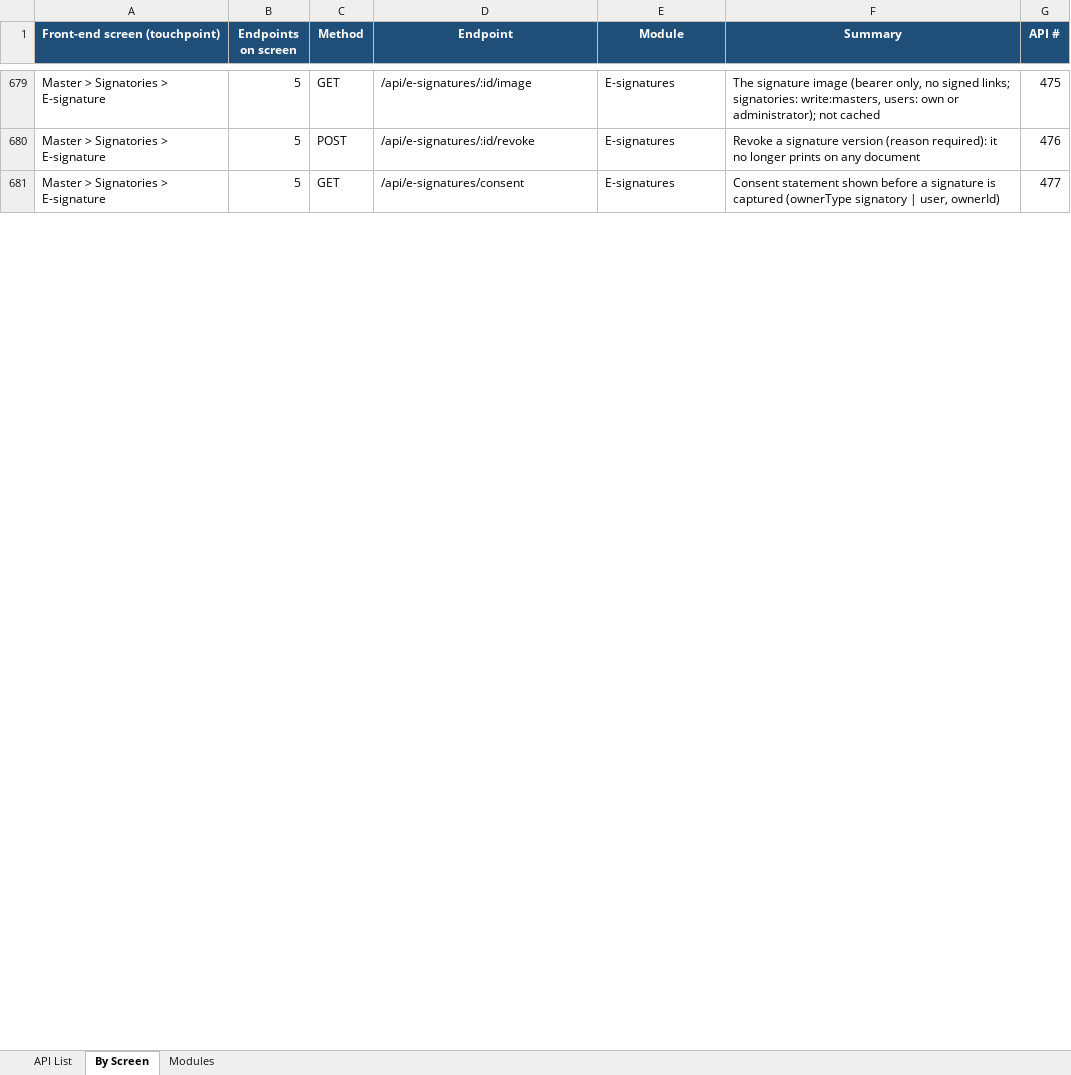
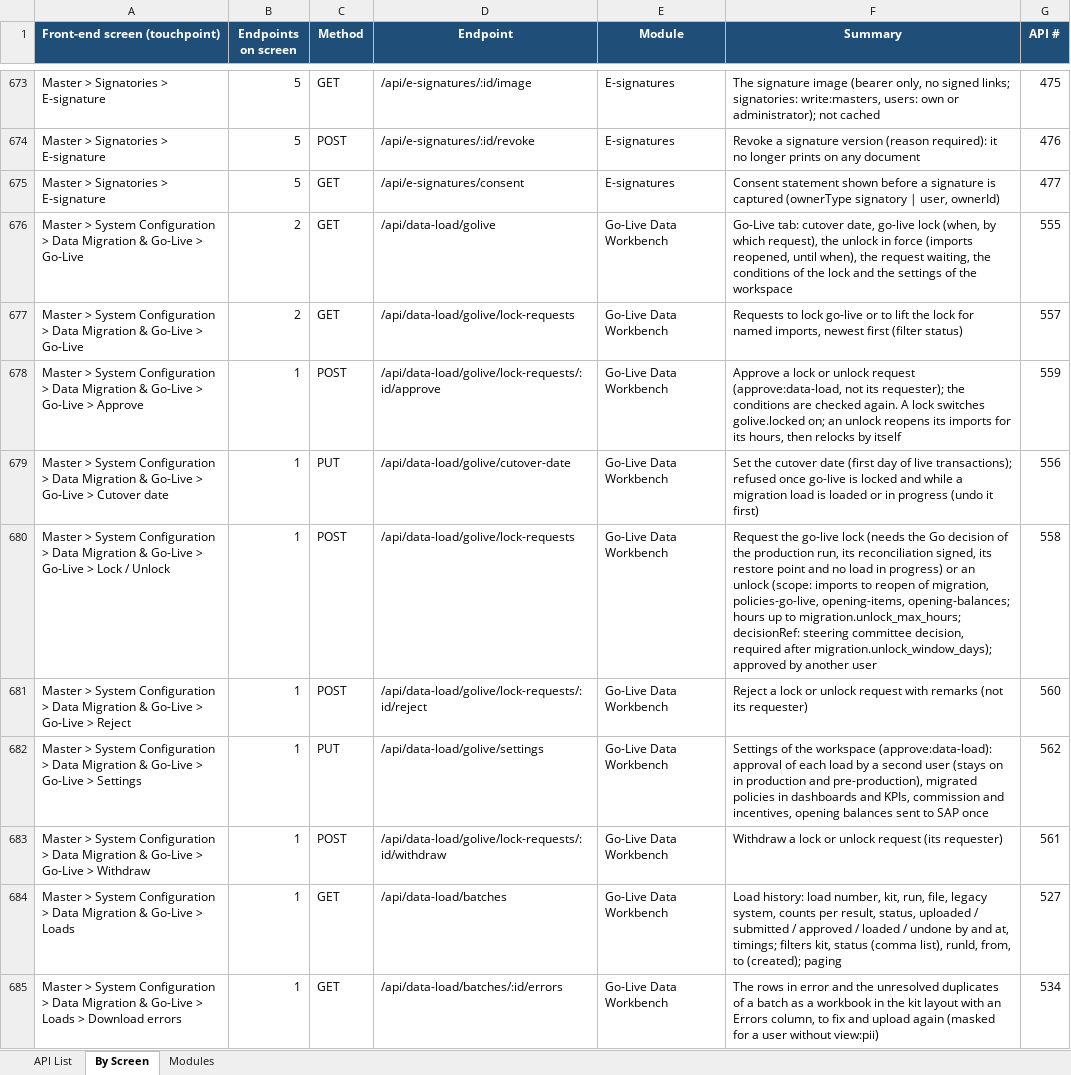
Before and after one commit to IortaTexhNXT-DEV/BDOI-OOTB, an Excel workbook: backend/docs/api/BrokerVerse_API_Touchpoints.xlsx, sheet By Screen, drawn as a sheet; only a part is shown, gaps mark what is left out; values as stored, in another font and other column widths than the file's, no borders; the diff covers the shown part only; the diff names each change by its address in the sheet, - before the commit and + after, or states it on an @@ line.

Commit message:
Document the load approval, undo and go-live lock
Module description, workbench guide, reset guide, module guide and the
API documentation.

```diff
--- a/backend/docs/api/BrokerVerse_API_Touchpoints.xlsx (sheet By Screen)
+++ b/backend/docs/api/BrokerVerse_API_Touchpoints.xlsx (sheet By Screen)
+row 676: Master > System Configuration > Data Migration & Go-Live > Go-Live | 2 | GET | /api/data-load/golive | Go-Live Data Workbench | Go-Live tab: cutover date, go-live lock (when, by which request), the unlock in force (imports reopened, until when), the request waiting, the conditions of the lock and the settings of the workspace | 555
+row 677: Master > System Configuration > Data Migration & Go-Live > Go-Live | 2 | GET | /api/data-load/golive/lock-requests | Go-Live Data Workbench | Requests to lock go-live or to lift the lock for named imports, newest first (filter status) | 557
+row 678: Master > System Configuration > Data Migration & Go-Live > Go-Live > Approve | 1 | POST | /api/data-load/golive/lock-requests/:id/approve | Go-Live Data Workbench | Approve a lock or unlock request (approve:data-load, not its requester); the conditions are checked again. A lock switches golive.locked on; an unlock reopens its imports for its hours, then relocks by itself | 559
+row 679: Master > System Configuration > Data Migration & Go-Live > Go-Live > Cutover date | 1 | PUT | /api/data-load/golive/cutover-date | Go-Live Data Workbench | Set the cutover date (first day of live transactions); refused once go-live is locked and while a migration load is loaded or in progress (undo it first) | 556
+row 680: Master > System Configuration > Data Migration & Go-Live > Go-Live > Lock / Unlock | 1 | POST | /api/data-load/golive/lock-requests | Go-Live Data Workbench | Request the go-live lock (needs the Go decision of the production run, its reconciliation signed, its restore point and no load in progress) or an unlock (scope: imports to reopen of migration, policies-go-live, opening-items, opening-balances; hours up to migration.unlock_max_hours; decisionRef: steering committee decision, required after migration.unlock_window_days); approved by another user | 558
+row 681: Master > System Configuration > Data Migration & Go-Live > Go-Live > Reject | 1 | POST | /api/data-load/golive/lock-requests/:id/reject | Go-Live Data Workbench | Reject a lock or unlock request with remarks (not its requester) | 560
+row 682: Master > System Configuration > Data Migration & Go-Live > Go-Live > Settings | 1 | PUT | /api/data-load/golive/settings | Go-Live Data Workbench | Settings of the workspace (approve:data-load): approval of each load by a second user (stays on in production and pre-production), migrated policies in dashboards and KPIs, commission and incentives, opening balances sent to SAP once | 562
+row 683: Master > System Configuration > Data Migration & Go-Live > Go-Live > Withdraw | 1 | POST | /api/data-load/golive/lock-requests/:id/withdraw | Go-Live Data Workbench | Withdraw a lock or unlock request (its requester) | 561
+row 684: Master > System Configuration > Data Migration & Go-Live > Loads | 1 | GET | /api/data-load/batches | Go-Live Data Workbench | Load history: load number, kit, run, file, legacy system, counts per result, status, uploaded / submitted / approved / loaded / undone by and at, timings; filters kit, status (comma list), runId, from, to (created); paging | 527
+row 685: Master > System Configuration > Data Migration & Go-Live > Loads > Download errors | 1 | GET | /api/data-load/batches/:id/errors | Go-Live Data Workbench | The rows in error and the unresolved duplicates of a batch as a workbook in the kit layout with an Errors column, to fix and upload again (masked for a user without view:pii) | 534
```
Also changed, not shown: 15 added rows, 6 removed rows and 790 edited cells elsewhere in this sheet, sheet API List, sheet Modules, 6 other files.
